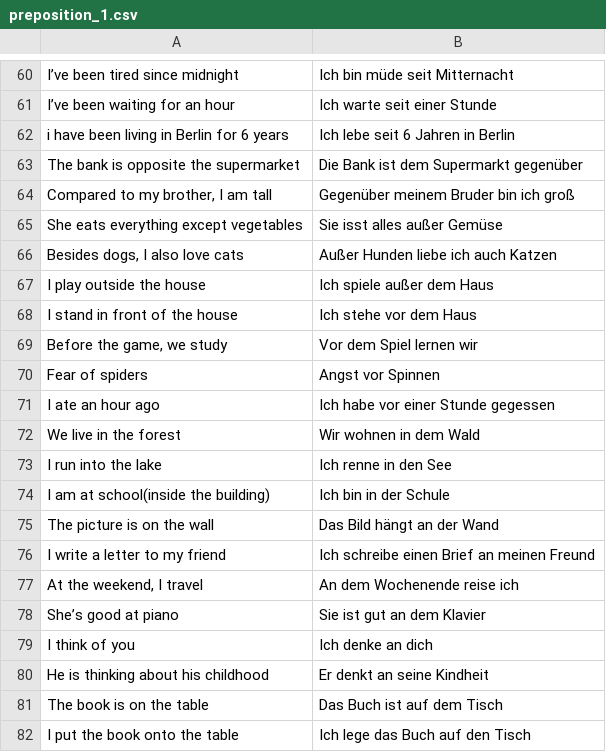
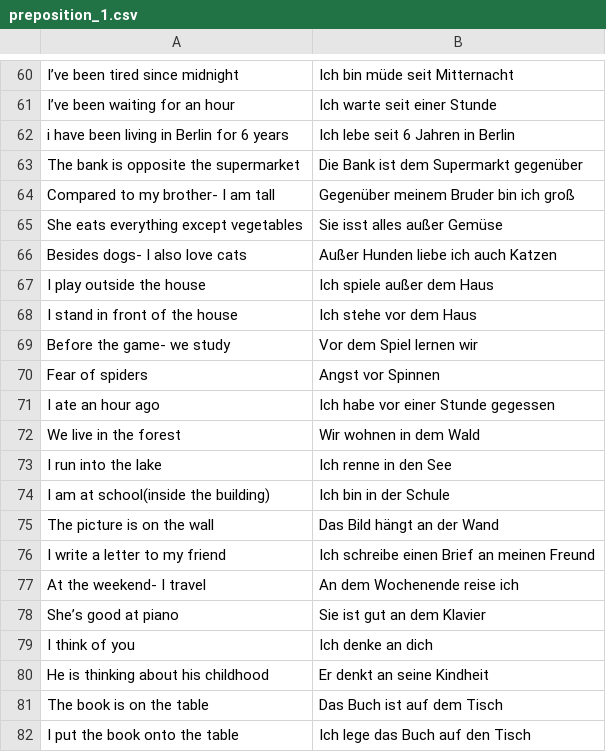
Before and after one commit to kannancmohan/lingoanki, a CSV file: data/german/preposition_1.csv, drawn as a sheet; only a part is shown, gaps mark what is left out; the diff names each change by its address in the sheet, - before the commit and + after, or states it on an @@ line.

```diff
--- a/data/german/preposition_1.csv
+++ b/data/german/preposition_1.csv
-A64: Compared to my brother, I am tall
+A64: Compared to my brother- I am tall
-A66: Besides dogs, I also love cats
+A66: Besides dogs- I also love cats
-A69: Before the game, we study
+A69: Before the game- we study
-A77: At the weekend, I travel
+A77: At the weekend- I travel
```
Also changed, not shown: data/german/vocab_1.csv.
